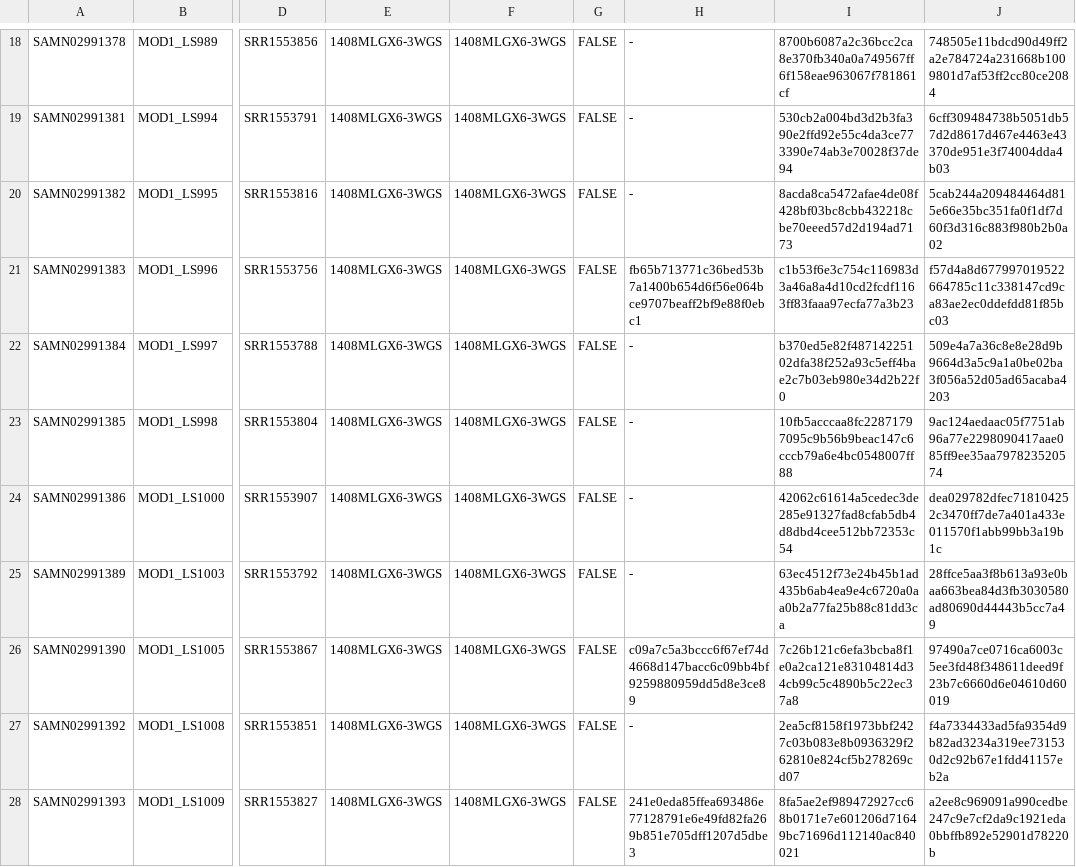
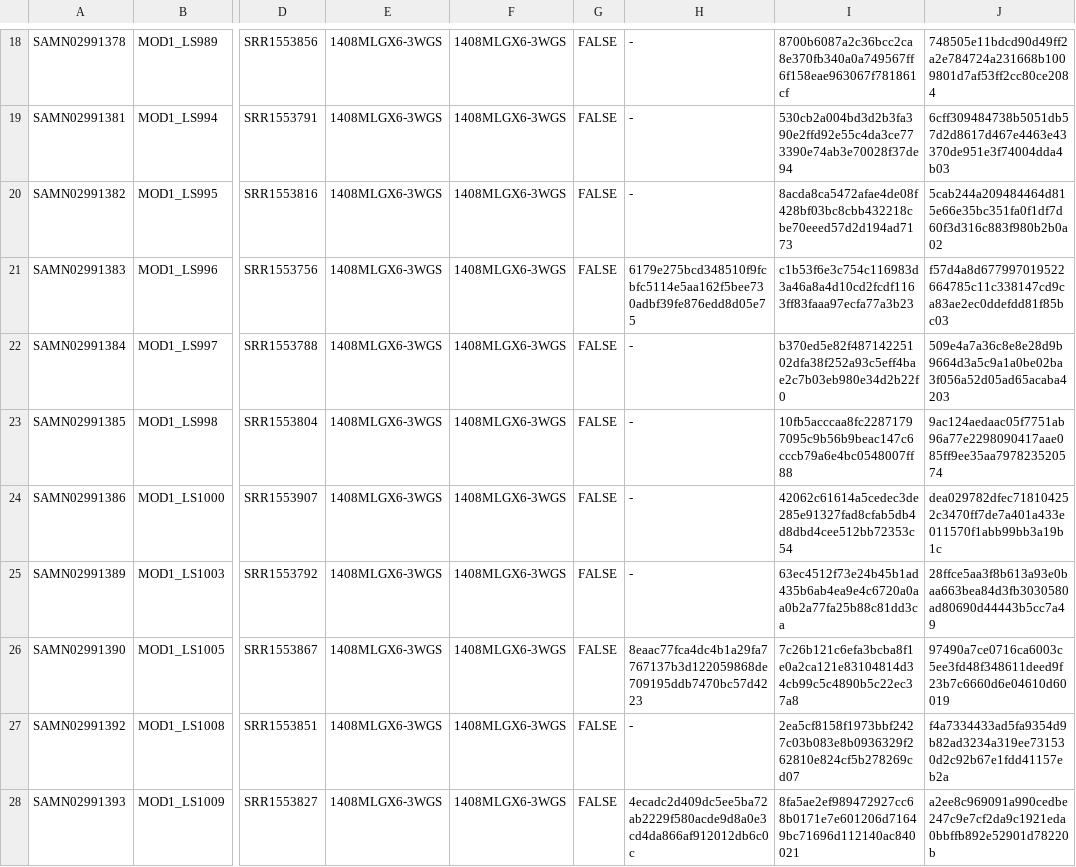
Before and after one commit to WGS-standards-and-analysis/datasets, a TSV file: datasets/Listeria_monocytogenes_1408MLGX6-3WGS.tsv, drawn as a sheet; only a part is shown, gaps mark what is left out; the diff covers the shown part only; the diff names each change by its address in the sheet, - before the commit and + after, or states it on an @@ line.

```diff
--- a/datasets/Listeria_monocytogenes_1408MLGX6-3WGS.tsv
+++ b/datasets/Listeria_monocytogenes_1408MLGX6-3WGS.tsv
-H21: fb65b713771c36bed53b7a1400b654d6f56e064bce9707beaff2bf9e88f0ebc1
+H21: 6179e275bcd348510f9fcbfc5114e5aa162f5bee730adbf39fe876edd8d05e75
-H26: c09a7c5a3bccc6f67ef74d4668d147bacc6c09bb4bf9259880959dd5d8e3ce89
+H26: 8eaac77fca4dc4b1a29fa7767137b3d122059868de709195ddb7470bc57d4223
-H28: 241e0eda85ffea693486e77128791e6e49fd82fa269b851e705dff1207d5dbe3
+H28: 4ecadc2d409dc5ee5ba72ab2229f580acde9d8a0e3cd4da866af912012db6c0c
```
Also changed, not shown: 6 edited cells elsewhere in this file, datasets/Escherichia_coli_1405WAEXK-1.tsv, datasets/Salmonella_enterica_1203NYJAP-1.simulated.tsv, 1 other file.
